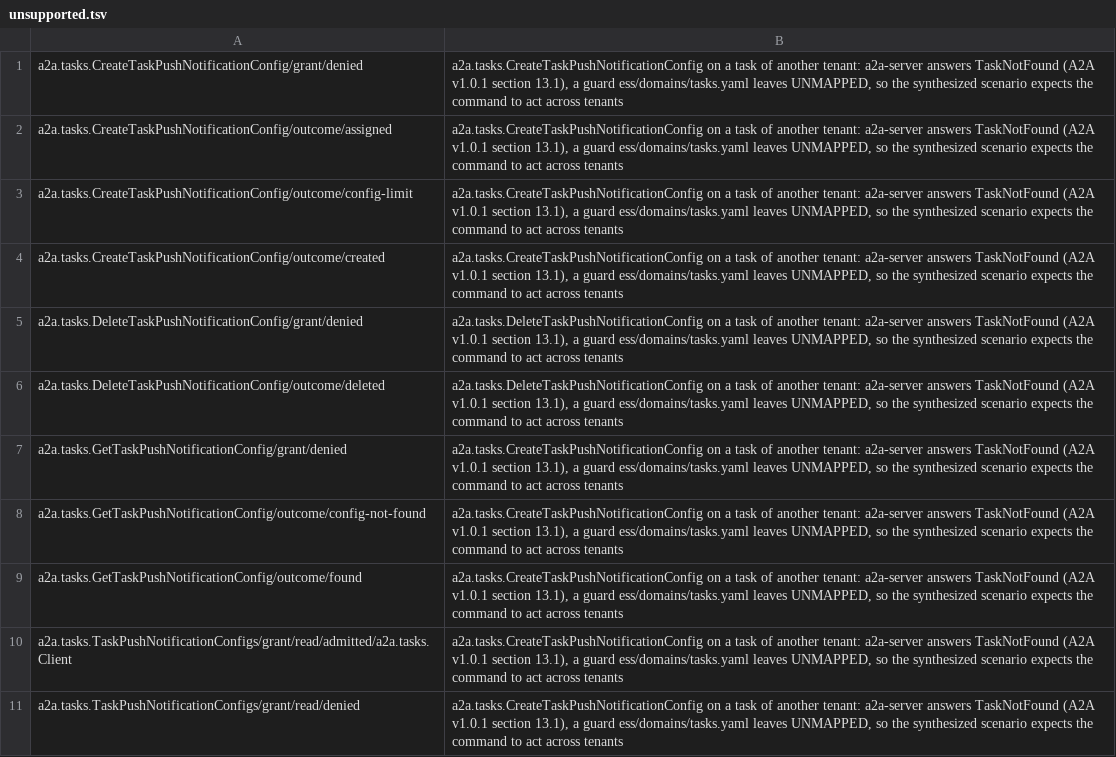
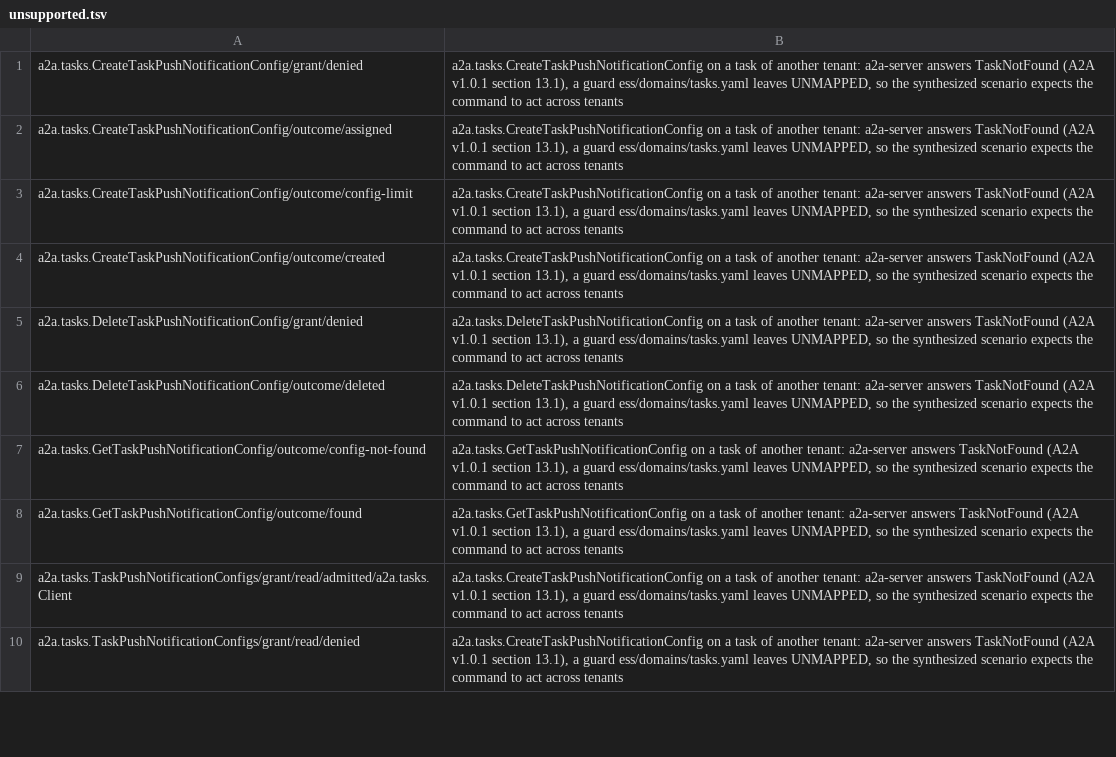
Before and after one commit to beyond10x/a2a, a TSV file: crates/a2a-conformance/unsupported.tsv, drawn as a sheet; only a part is shown.

```diff
--- a/crates/a2a-conformance/unsupported.tsv
+++ b/crates/a2a-conformance/unsupported.tsv
@@ -6,5 +6,4 @@ a2a.tasks.DeleteTaskPushNotificationConfig/grant/denied	a2a.tasks.DeleteTaskPush
 a2a.tasks.DeleteTaskPushNotificationConfig/outcome/deleted	a2a.tasks.DeleteTaskPushNotificationConfig on a task of another tenant: a2a-server answers TaskNotFound (A2A v1.0.1 section 13.1), a guard ess/domains/tasks.yaml leaves UNMAPPED, so the synthesized scenario expects the command to act across tenants
-a2a.tasks.GetTaskPushNotificationConfig/grant/denied	a2a.tasks.CreateTaskPushNotificationConfig on a task of another tenant: a2a-server answers TaskNotFound (A2A v1.0.1 section 13.1), a guard ess/domains/tasks.yaml leaves UNMAPPED, so the synthesized scenario expects the command to act across tenants
-a2a.tasks.GetTaskPushNotificationConfig/outcome/config-not-found	a2a.tasks.CreateTaskPushNotificationConfig on a task of another tenant: a2a-server answers TaskNotFound (A2A v1.0.1 section 13.1), a guard ess/domains/tasks.yaml leaves UNMAPPED, so the synthesized scenario expects the command to act across tenants
-a2a.tasks.GetTaskPushNotificationConfig/outcome/found	a2a.tasks.CreateTaskPushNotificationConfig on a task of another tenant: a2a-server answers TaskNotFound (A2A v1.0.1 section 13.1), a guard ess/domains/tasks.yaml leaves UNMAPPED, so the synthesized scenario expects the command to act across tenants
+a2a.tasks.GetTaskPushNotificationConfig/outcome/config-not-found	a2a.tasks.GetTaskPushNotificationConfig on a task of another tenant: a2a-server answers TaskNotFound (A2A v1.0.1 section 13.1), a guard ess/domains/tasks.yaml leaves UNMAPPED, so the synthesized scenario expects the command to act across tenants
+a2a.tasks.GetTaskPushNotificationConfig/outcome/found	a2a.tasks.GetTaskPushNotificationConfig on a task of another tenant: a2a-server answers TaskNotFound (A2A v1.0.1 section 13.1), a guard ess/domains/tasks.yaml leaves UNMAPPED, so the synthesized scenario expects the command to act across tenants
 a2a.tasks.TaskPushNotificationConfigs/grant/read/admitted/a2a.tasks.Client	a2a.tasks.CreateTaskPushNotificationConfig on a task of another tenant: a2a-server answers TaskNotFound (A2A v1.0.1 section 13.1), a guard ess/domains/tasks.yaml leaves UNMAPPED, so the synthesized scenario expects the command to act across tenants
```
Also changed, not shown: 18 other files.
